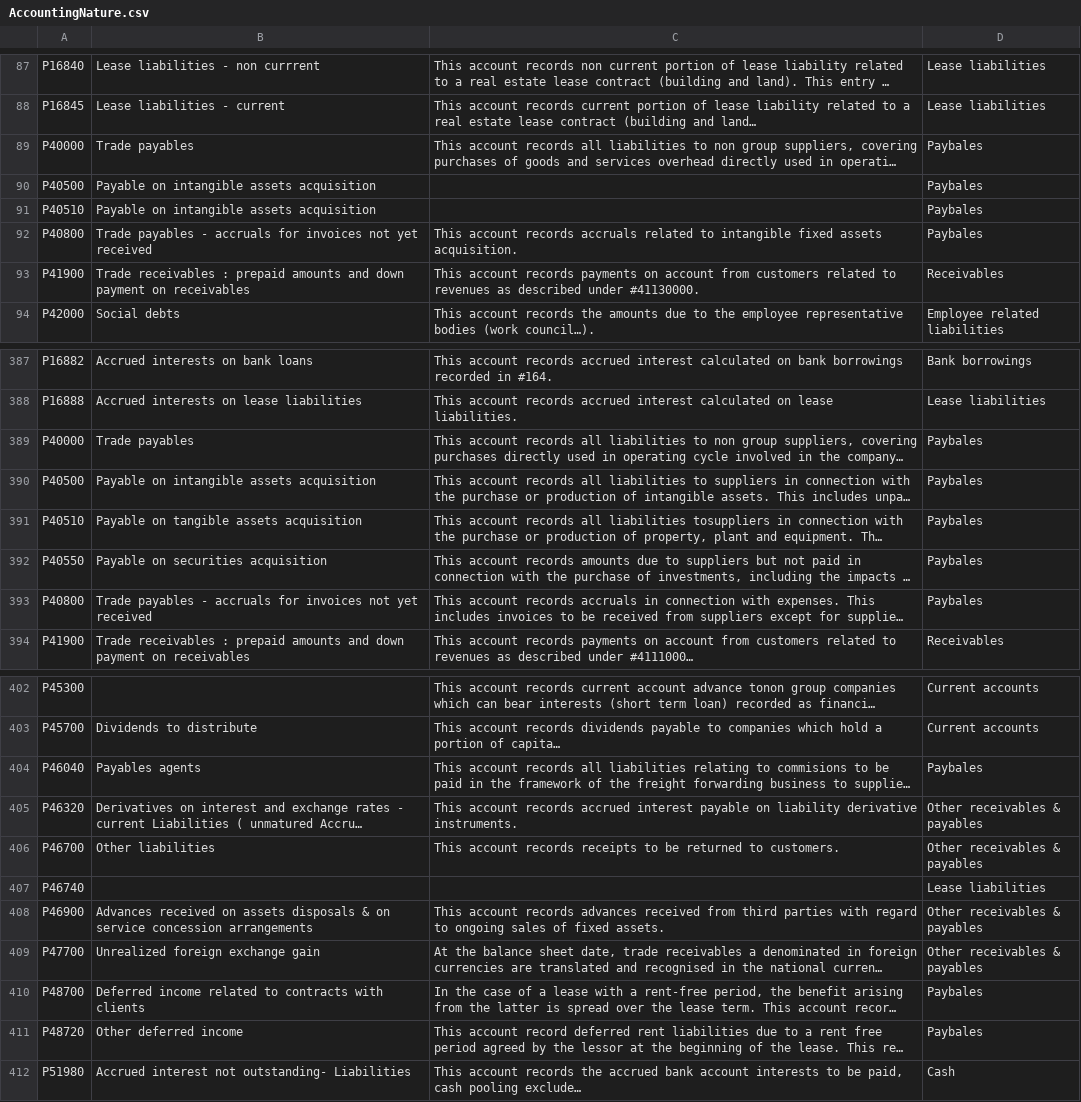
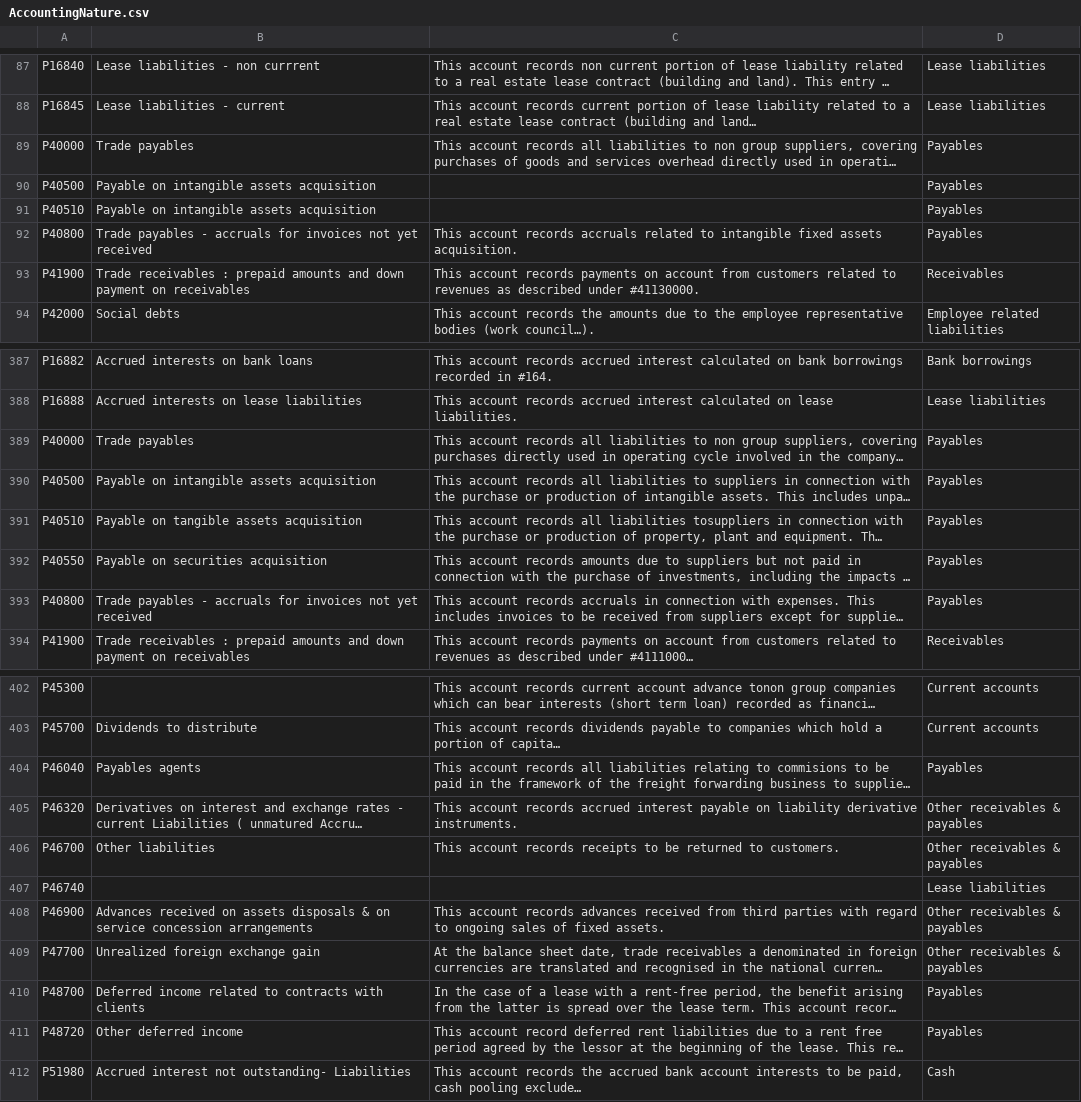
Before and after one commit to aelkouhen/aelkouhen.github.io, a CSV file: assets/data/AccountingNature.csv, drawn as a sheet; only a part is shown, gaps mark what is left out; long unchanged cells end in …; the diff names each change by its address in the sheet, - before the commit and + after, or states it on an @@ line.

Commit message:
Update AccountingNature.csv

```diff
--- a/assets/data/AccountingNature.csv
+++ b/assets/data/AccountingNature.csv
-D89:D92: Paybales
+D89:D92: Payables
-D389:D393: Paybales
+D389:D393: Payables
-D404: Paybales
+D404: Payables
-D410:D411: Paybales
+D410:D411: Payables
```
